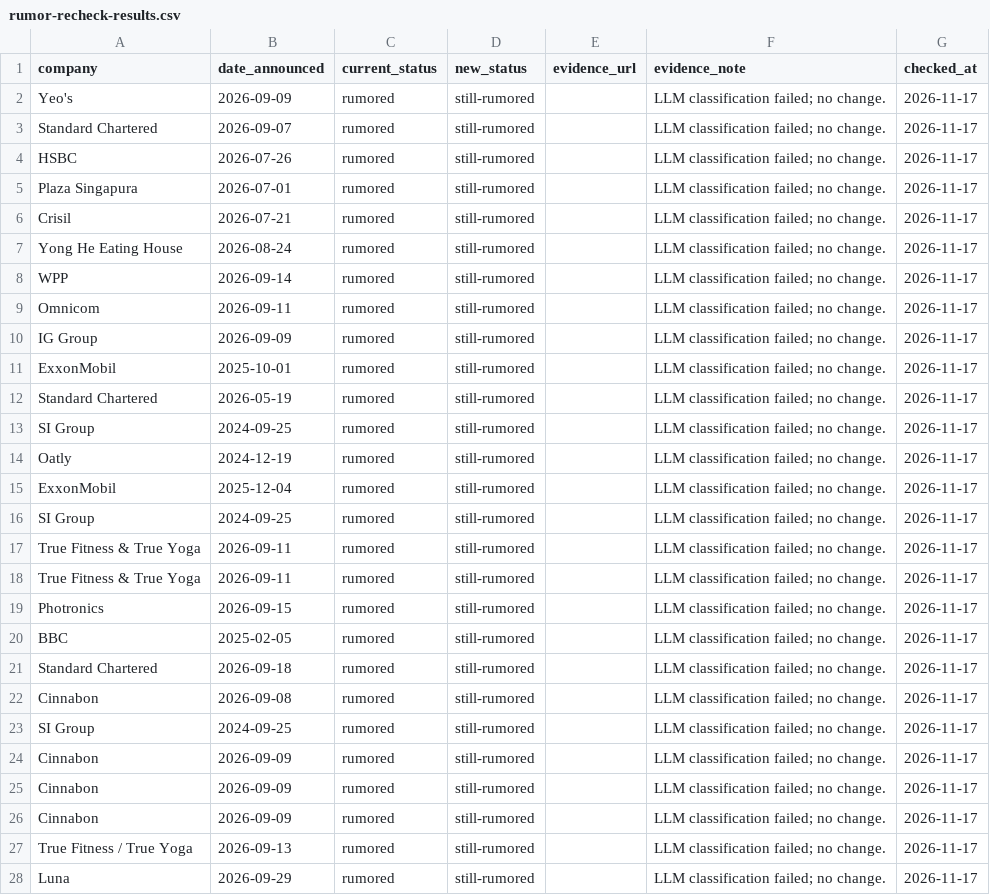
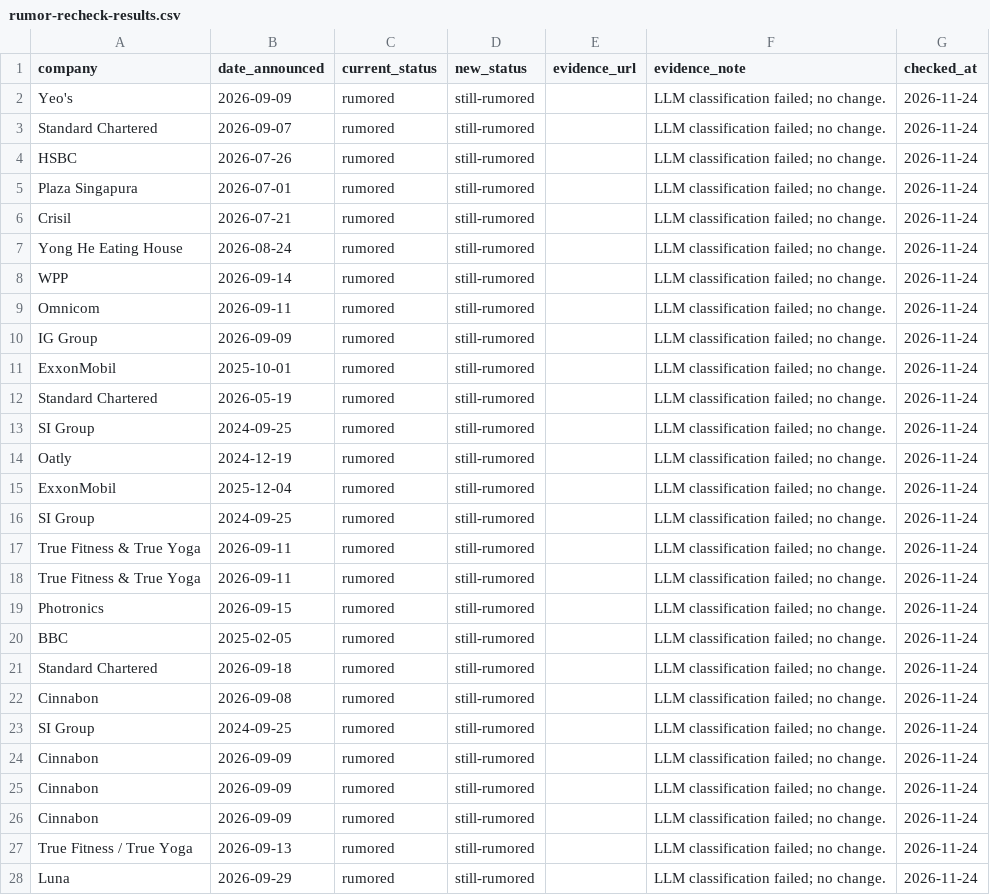
Before and after one commit to luarss/sg-layoffz, a CSV file: data/rumor-recheck-results.csv, drawn as a sheet; only a part is shown; the diff covers the shown part only.

```diff
--- a/data/rumor-recheck-results.csv
+++ b/data/rumor-recheck-results.csv
@@ -1,28 +1,28 @@
 company,date_announced,current_status,new_status,evidence_url,evidence_note,checked_at
-Yeo's,2026-09-09,rumored,still-rumored,,LLM classification failed; no change.,2026-11-17
-Standard Chartered,2026-09-07,rumored,still-rumored,,LLM classification failed; no change.,2026-11-17
-HSBC,2026-07-26,rumored,still-rumored,,LLM classification failed; no change.,2026-11-17
-Plaza Singapura,2026-07-01,rumored,still-rumored,,LLM classification failed; no change.,2026-11-17
-Crisil,2026-07-21,rumored,still-rumored,,LLM classification failed; no change.,2026-11-17
-Yong He Eating House,2026-08-24,rumored,still-rumored,,LLM classification failed; no change.,2026-11-17
-WPP,2026-09-14,rumored,still-rumored,,LLM classification failed; no change.,2026-11-17
-Omnicom,2026-09-11,rumored,still-rumored,,LLM classification failed; no change.,2026-11-17
-IG Group,2026-09-09,rumored,still-rumored,,LLM classification failed; no change.,2026-11-17
-ExxonMobil,2025-10-01,rumored,still-rumored,,LLM classification failed; no change.,2026-11-17
-Standard Chartered,2026-05-19,rumored,still-rumored,,LLM classification failed; no change.,2026-11-17
-SI Group,2024-09-25,rumored,still-rumored,,LLM classification failed; no change.,2026-11-17
-Oatly,2024-12-19,rumored,still-rumored,,LLM classification failed; no change.,2026-11-17
-ExxonMobil,2025-12-04,rumored,still-rumored,,LLM classification failed; no change.,2026-11-17
-SI Group,2024-09-25,rumored,still-rumored,,LLM classification failed; no change.,2026-11-17
-True Fitness & True Yoga,2026-09-11,rumored,still-rumored,,LLM classification failed; no change.,2026-11-17
-True Fitness & True Yoga,2026-09-11,rumored,still-rumored,,LLM classification failed; no change.,2026-11-17
-Photronics,2026-09-15,rumored,still-rumored,,LLM classification failed; no change.,2026-11-17
-BBC,2025-02-05,rumored,still-rumored,,LLM classification failed; no change.,2026-11-17
-Standard Chartered,2026-09-18,rumored,still-rumored,,LLM classification failed; no change.,2026-11-17
-Cinnabon,2026-09-08,rumored,still-rumored,,LLM classification failed; no change.,2026-11-17
-SI Group,2024-09-25,rumored,still-rumored,,LLM classification failed; no change.,2026-11-17
-Cinnabon,2026-09-09,rumored,still-rumored,,LLM classification failed; no change.,2026-11-17
-Cinnabon,2026-09-09,rumored,still-rumored,,LLM classification failed; no change.,2026-11-17
-Cinnabon,2026-09-09,rumored,still-rumored,,LLM classification failed; no change.,2026-11-17
-True Fitness / True Yoga,2026-09-13,rumored,still-rumored,,LLM classification failed; no change.,2026-11-17
-Luna,2026-09-29,rumored,still-rumored,,LLM classification failed; no change.,2026-11-17
+Yeo's,2026-09-09,rumored,still-rumored,,LLM classification failed; no change.,2026-11-24
+Standard Chartered,2026-09-07,rumored,still-rumored,,LLM classification failed; no change.,2026-11-24
+HSBC,2026-07-26,rumored,still-rumored,,LLM classification failed; no change.,2026-11-24
+Plaza Singapura,2026-07-01,rumored,still-rumored,,LLM classification failed; no change.,2026-11-24
+Crisil,2026-07-21,rumored,still-rumored,,LLM classification failed; no change.,2026-11-24
+Yong He Eating House,2026-08-24,rumored,still-rumored,,LLM classification failed; no change.,2026-11-24
+WPP,2026-09-14,rumored,still-rumored,,LLM classification failed; no change.,2026-11-24
+Omnicom,2026-09-11,rumored,still-rumored,,LLM classification failed; no change.,2026-11-24
+IG Group,2026-09-09,rumored,still-rumored,,LLM classification failed; no change.,2026-11-24
+ExxonMobil,2025-10-01,rumored,still-rumored,,LLM classification failed; no change.,2026-11-24
+Standard Chartered,2026-05-19,rumored,still-rumored,,LLM classification failed; no change.,2026-11-24
+SI Group,2024-09-25,rumored,still-rumored,,LLM classification failed; no change.,2026-11-24
+Oatly,2024-12-19,rumored,still-rumored,,LLM classification failed; no change.,2026-11-24
+ExxonMobil,2025-12-04,rumored,still-rumored,,LLM classification failed; no change.,2026-11-24
+SI Group,2024-09-25,rumored,still-rumored,,LLM classification failed; no change.,2026-11-24
+True Fitness & True Yoga,2026-09-11,rumored,still-rumored,,LLM classification failed; no change.,2026-11-24
+True Fitness & True Yoga,2026-09-11,rumored,still-rumored,,LLM classification failed; no change.,2026-11-24
+Photronics,2026-09-15,rumored,still-rumored,,LLM classification failed; no change.,2026-11-24
+BBC,2025-02-05,rumored,still-rumored,,LLM classification failed; no change.,2026-11-24
+Standard Chartered,2026-09-18,rumored,still-rumored,,LLM classification failed; no change.,2026-11-24
+Cinnabon,2026-09-08,rumored,still-rumored,,LLM classification failed; no change.,2026-11-24
+SI Group,2024-09-25,rumored,still-rumored,,LLM classification failed; no change.,2026-11-24
+Cinnabon,2026-09-09,rumored,still-rumored,,LLM classification failed; no change.,2026-11-24
+Cinnabon,2026-09-09,rumored,still-rumored,,LLM classification failed; no change.,2026-11-24
+Cinnabon,2026-09-09,rumored,still-rumored,,LLM classification failed; no change.,2026-11-24
+True Fitness / True Yoga,2026-09-13,rumored,still-rumored,,LLM classification failed; no change.,2026-11-24
+Luna,2026-09-29,rumored,still-rumored,,LLM classification failed; no change.,2026-11-24
```
Also changed, not shown: 10 added rows and 32 edited cells elsewhere in this file.
